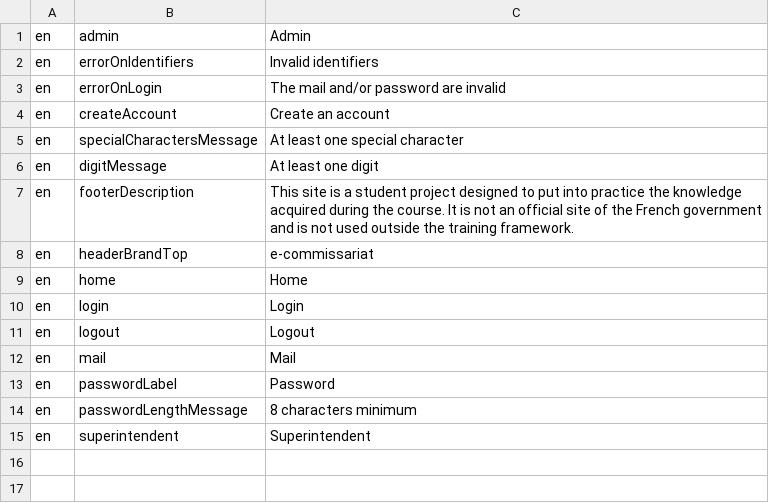
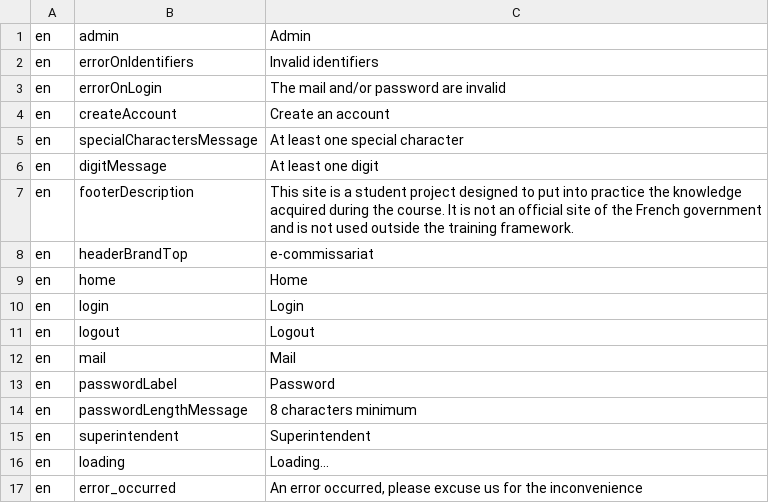
Before and after one commit to ESGI-WEB/api-platform-challenge, a CSV file: api/src/Translations/translations_en.csv, drawn as a sheet; the diff names each change by its address in the sheet, - before the commit and + after, or states it on an @@ line.

```diff
--- a/api/src/Translations/translations_en.csv
+++ b/api/src/Translations/translations_en.csv
+row 16: en | loading | Loading...
+row 17: en | error_occurred | An error occurred, please excuse us for the inconvenience
```
Also changed, not shown: api/src/Translations/translations_fr.csv, 15 other files.
